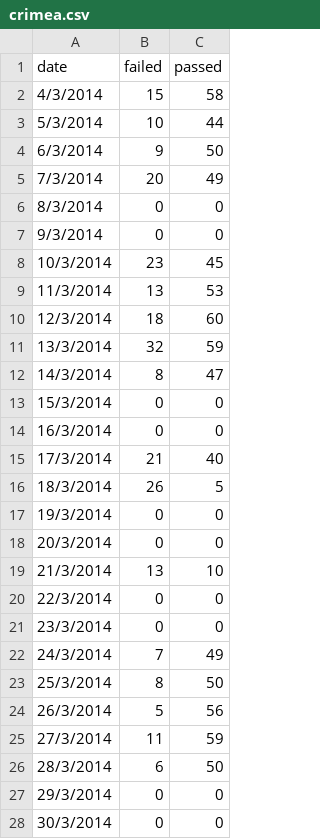
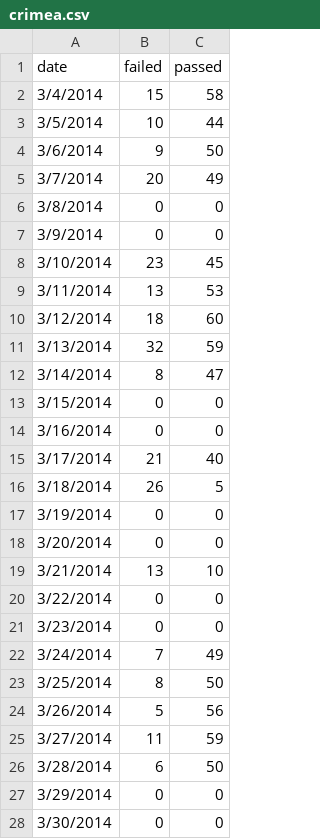
Before and after one commit to 1self/platform-app, a CSV file: app/js/crimea.csv, drawn as a sheet; only a part is shown; the diff covers the shown part only.

```diff
--- a/app/js/crimea.csv
+++ b/app/js/crimea.csv
@@ -1,28 +1,28 @@
 date,failed,passed
-4/3/2014,15,58
-5/3/2014,10,44
-6/3/2014,9,50
-7/3/2014,20,49
-8/3/2014,0,0
-9/3/2014,0,0
-10/3/2014,23,45
-11/3/2014,13,53
-12/3/2014,18,60
-13/3/2014,32,59
-14/3/2014,8,47
-15/3/2014,0,0
-16/3/2014,0,0
-17/3/2014,21,40
-18/3/2014,26,5
-19/3/2014,0,0
-20/3/2014,0,0
-21/3/2014,13,10
-22/3/2014,0,0
-23/3/2014,0,0
-24/3/2014,7,49
-25/3/2014,8,50
-26/3/2014,5,56
-27/3/2014,11,59
-28/3/2014,6,50
-29/3/2014,0,0
-30/3/2014,0,0
+3/4/2014,15,58
+3/5/2014,10,44
+3/6/2014,9,50
+3/7/2014,20,49
+3/8/2014,0,0
+3/9/2014,0,0
+3/10/2014,23,45
+3/11/2014,13,53
+3/12/2014,18,60
+3/13/2014,32,59
+3/14/2014,8,47
+3/15/2014,0,0
+3/16/2014,0,0
+3/17/2014,21,40
+3/18/2014,26,5
+3/19/2014,0,0
+3/20/2014,0,0
+3/21/2014,13,10
+3/22/2014,0,0
+3/23/2014,0,0
+3/24/2014,7,49
+3/25/2014,8,50
+3/26/2014,5,56
+3/27/2014,11,59
+3/28/2014,6,50
+3/29/2014,0,0
+3/30/2014,0,0
```
Also changed, not shown: 3 edited cells elsewhere in this file, 1 other file.
